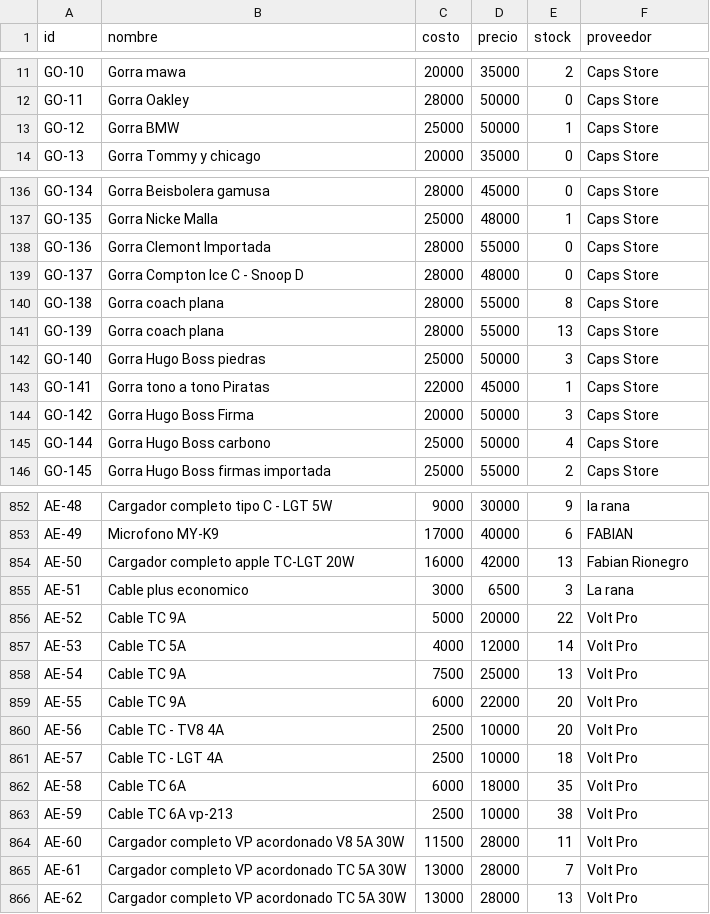
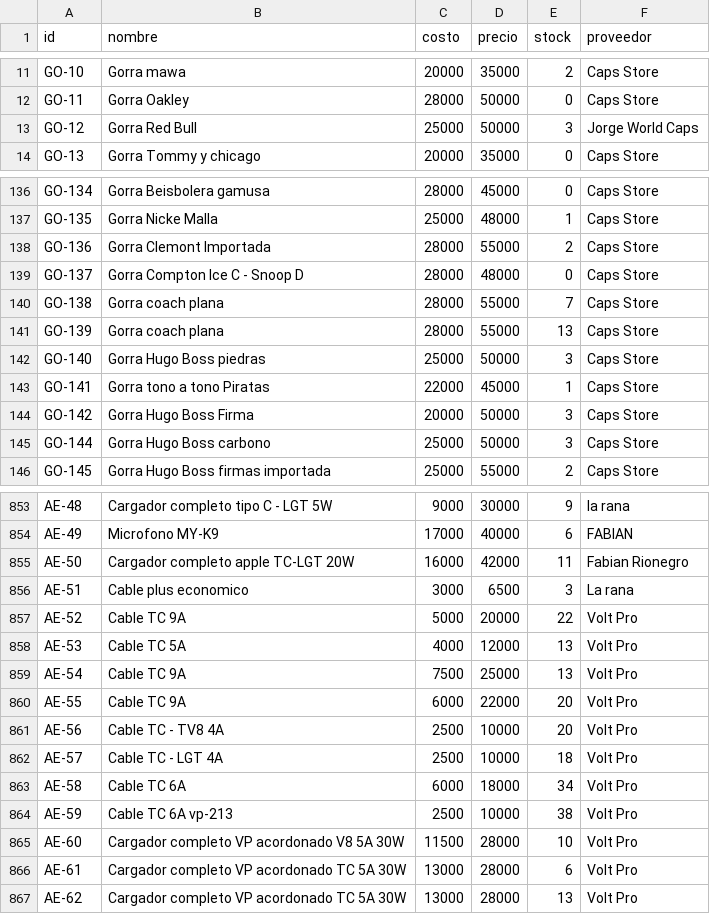
Before and after one commit to AnduellgDeveloper/TecnoImpacto-Sistema-Registros, a CSV file: data/inventario.csv, drawn as a sheet; only a part is shown, gaps mark what is left out; the diff covers the shown part only.

```diff
--- a/data/inventario.csv
+++ b/data/inventario.csv
@@ -12,3 +12,3 @@ GO-10,Gorra mawa,20000,35000,2,Caps Store
 GO-11,Gorra Oakley,28000,50000,0,Caps Store
-GO-12,Gorra BMW,25000,50000,1,Caps Store
+GO-12,Gorra Red Bull,25000,50000,3,Jorge World Caps
 GO-13,Gorra Tommy y chicago,20000,35000,0,Caps Store
@@ -137,5 +137,5 @@ GO-134,Gorra Beisbolera gamusa,28000,45000,0,Caps Store
 GO-135,Gorra Nicke Malla,25000,48000,1,Caps Store
-GO-136,Gorra Clemont Importada,28000,55000,0,Caps Store
+GO-136,Gorra Clemont Importada,28000,55000,2,Caps Store
 GO-137,Gorra Compton Ice C - Snoop D,28000,48000,0,Caps Store
-GO-138,Gorra coach plana,28000,55000,8,Caps Store
+GO-138,Gorra coach plana,28000,55000,7,Caps Store
 GO-139,Gorra coach plana,28000,55000,13,Caps Store
@@ -144,3 +144,3 @@ GO-141,Gorra tono a tono Piratas,22000,45000,1,Caps Store
 GO-142,Gorra Hugo Boss Firma,20000,50000,3,Caps Store
-GO-144,Gorra Hugo Boss carbono,25000,50000,4,Caps Store
+GO-144,Gorra Hugo Boss carbono,25000,50000,3,Caps Store
 GO-145,Gorra Hugo Boss firmas importada,25000,55000,2,Caps Store
@@ -853,6 +854,6 @@ AE-48,Cargador completo tipo C - LGT 5W,9000,30000,9,la rana
 AE-49,Microfono MY-K9,17000,40000,6,FABIAN
-AE-50,Cargador completo apple TC-LGT 20W,16000,42000,13,Fabian Rionegro
+AE-50,Cargador completo apple TC-LGT 20W,16000,42000,11,Fabian Rionegro
 AE-51,Cable plus economico,3000,6500,3,La rana
 AE-52,Cable TC 9A,5000,20000,22,Volt Pro
-AE-53,Cable TC 5A,4000,12000,14,Volt Pro
+AE-53,Cable TC 5A,4000,12000,13,Volt Pro
 AE-54,Cable TC  9A,7500,25000,13,Volt Pro
@@ -861,6 +862,6 @@ AE-56,Cable TC - TV8 4A,2500,10000,20,Volt Pro
 AE-57,Cable TC - LGT 4A,2500,10000,18,Volt Pro
-AE-58,Cable TC 6A,6000,18000,35,Volt Pro
+AE-58,Cable TC 6A,6000,18000,34,Volt Pro
 AE-59,Cable TC 6A vp-213,2500,10000,38,Volt Pro
-AE-60,Cargador completo VP acordonado V8 5A 30W,11500,28000,11,Volt Pro
-AE-61,Cargador completo VP acordonado TC 5A 30W,13000,28000,7,Volt Pro
+AE-60,Cargador completo VP acordonado V8 5A 30W,11500,28000,10,Volt Pro
+AE-61,Cargador completo VP acordonado TC 5A 30W,13000,28000,6,Volt Pro
 AE-62,Cargador completo VP acordonado TC 5A 30W,13000,28000,13,Volt Pro
```
Also changed, not shown: 1 added row and 74 edited cells elsewhere in this file, data/arreglos.csv, 2 other files.
